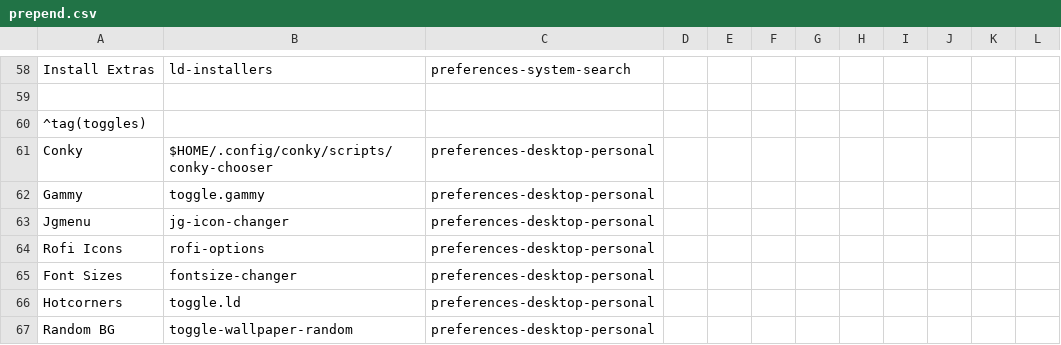
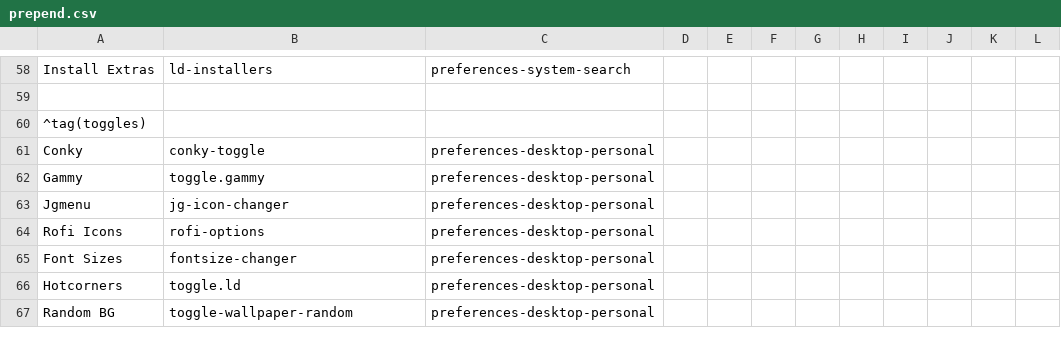
Before and after one commit to sleekmason/Lilidog-Bookworm, a CSV file: config/includes.chroot_after_packages/etc/skel/.config/jgmenu/prepend.csv, drawn as a sheet; only a part is shown, gaps mark what is left out.

Commit message:
changed conky-chooser path to conky-toggle.

```diff
--- a/config/includes.chroot_after_packages/etc/skel/.config/jgmenu/prepend.csv
+++ b/config/includes.chroot_after_packages/etc/skel/.config/jgmenu/prepend.csv
@@ -60,3 +60,3 @@ Install Extras,     ld-installers,                    preferences-system-search
 ^tag(toggles)
-Conky,               $HOME/.config/conky/scripts/conky-chooser,     preferences-desktop-personal
+Conky,               conky-toggle,                                  preferences-desktop-personal
 Gammy,               toggle.gammy,                                  preferences-desktop-personal
```
Also changed, not shown: 5 other files.
